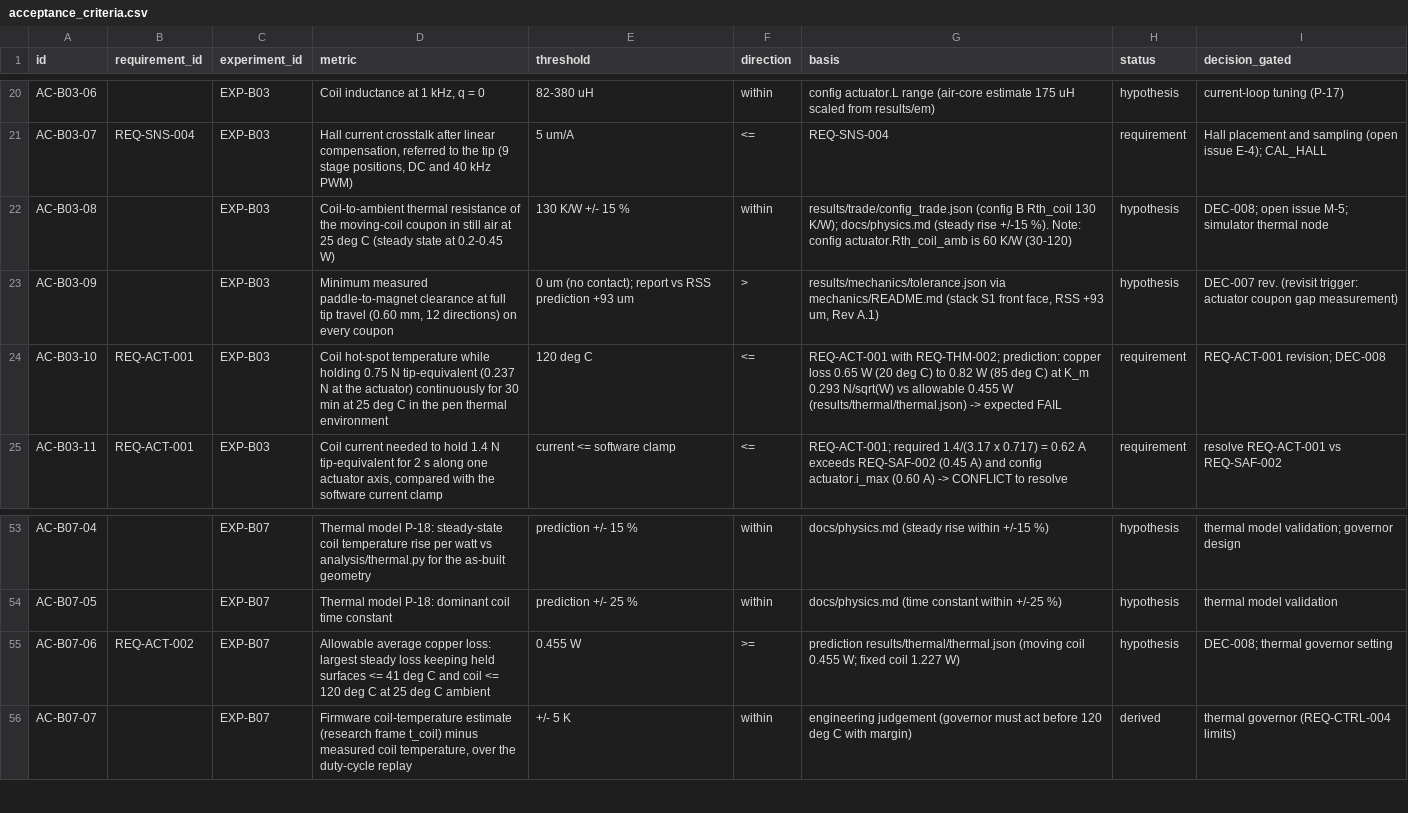
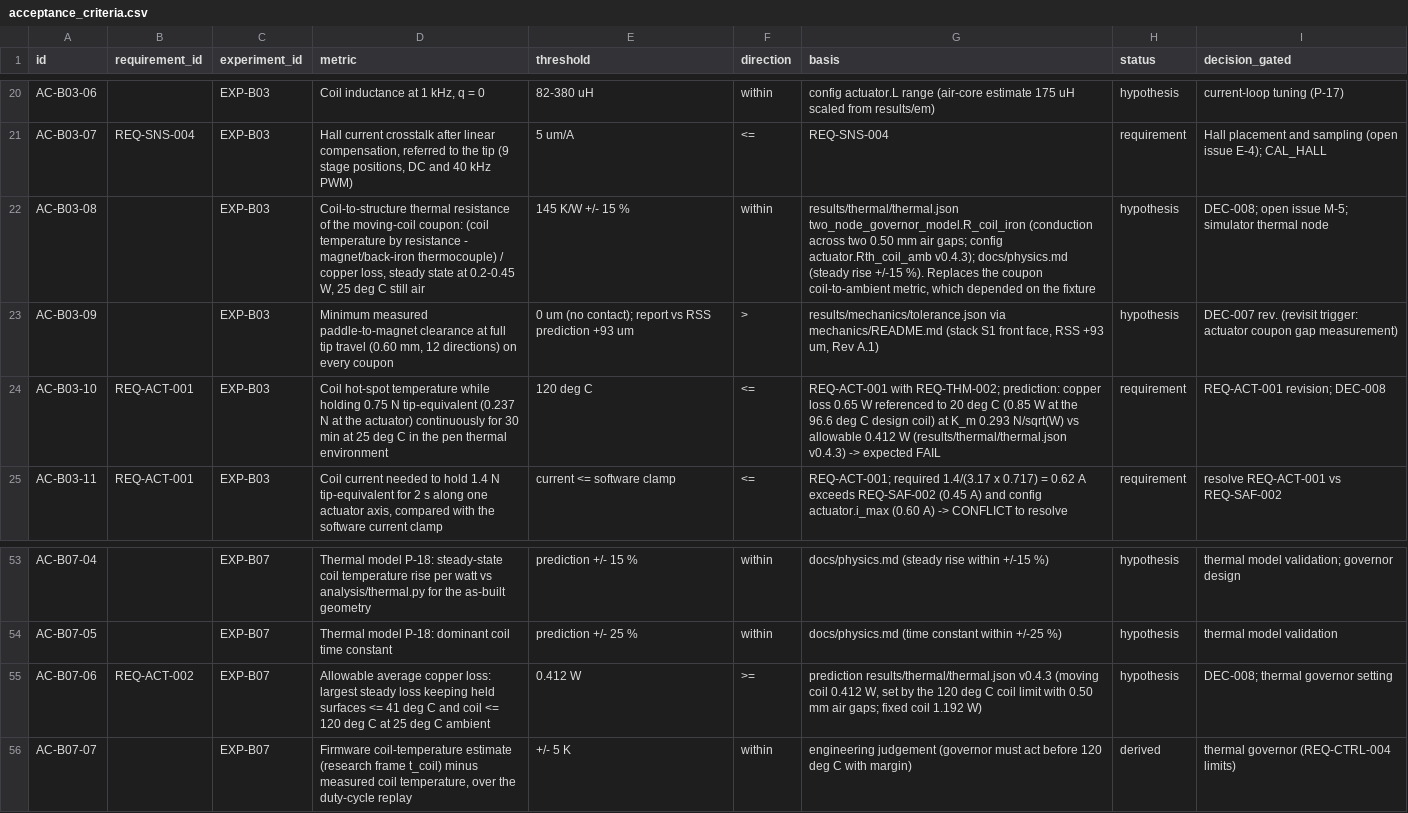
Before and after one commit to adambickerdike/Stabilisation_Pen, a CSV file: validation/acceptance_criteria.csv, drawn as a sheet; only a part is shown, gaps mark what is left out.

```diff
--- a/validation/acceptance_criteria.csv
+++ b/validation/acceptance_criteria.csv
@@ -21,5 +21,5 @@ AC-B03-06,,EXP-B03,"Coil inductance at 1 kHz, q = 0",82-380 uH,within,config act
 AC-B03-07,REQ-SNS-004,EXP-B03,"Hall current crosstalk after linear compensation, referred to the tip (9 stage positions, DC and 40 kHz PWM)",5 um/A,<=,REQ-SNS-004,requirement,Hall placement and sampling (open issue E-4); CAL_HALL
-AC-B03-08,,EXP-B03,Coil-to-ambient thermal resistance of the moving-coil coupon in still air at 25 deg C (steady state at 0.2-0.45 W),130 K/W +/- 15 %,within,results/trade/config_trade.json (config B Rth_coil 130 K/W); docs/physics.md (steady rise +/-15 %). Note: config actuator.Rth_coil_amb is 60 K/W (30-120),hypothesis,DEC-008; open issue M-5; simulator thermal node
+AC-B03-08,,EXP-B03,"Coil-to-structure thermal resistance of the moving-coil coupon: (coil temperature by resistance - magnet/back-iron thermocouple) / copper loss, steady state at 0.2-0.45 W, 25 deg C still air",145 K/W +/- 15 %,within,"results/thermal/thermal.json two_node_governor_model.R_coil_iron (conduction across two 0.50 mm air gaps; config actuator.Rth_coil_amb v0.4.3); docs/physics.md (steady rise +/-15 %). Replaces the coupon coil-to-ambient metric, which depended on the fixture",hypothesis,DEC-008; open issue M-5; simulator thermal node
 AC-B03-09,,EXP-B03,"Minimum measured paddle-to-magnet clearance at full tip travel (0.60 mm, 12 directions) on every coupon",0 um (no contact); report vs RSS prediction +93 um,>,"results/mechanics/tolerance.json via mechanics/README.md (stack S1 front face, RSS +93 um, Rev A.1)",hypothesis,DEC-007 rev. (revisit trigger: actuator coupon gap measurement)
-AC-B03-10,REQ-ACT-001,EXP-B03,Coil hot-spot temperature while holding 0.75 N tip-equivalent (0.237 N at the actuator) continuously for 30 min at 25 deg C in the pen thermal environment,120 deg C,<=,REQ-ACT-001 with REQ-THM-002; prediction: copper loss 0.65 W (20 deg C) to 0.82 W (85 deg C) at K_m 0.293 N/sqrt(W) vs allowable 0.455 W (results/thermal/thermal.json) -> expected FAIL,requirement,REQ-ACT-001 revision; DEC-008
+AC-B03-10,REQ-ACT-001,EXP-B03,Coil hot-spot temperature while holding 0.75 N tip-equivalent (0.237 N at the actuator) continuously for 30 min at 25 deg C in the pen thermal environment,120 deg C,<=,REQ-ACT-001 with REQ-THM-002; prediction: copper loss 0.65 W referenced to 20 deg C (0.85 W at the 96.6 deg C design coil) at K_m 0.293 N/sqrt(W) vs allowable 0.412 W (results/thermal/thermal.json v0.4.3) -> expected FAIL,requirement,REQ-ACT-001 revision; DEC-008
 AC-B03-11,REQ-ACT-001,EXP-B03,"Coil current needed to hold 1.4 N tip-equivalent for 2 s along one actuator axis, compared with the software current clamp",current <= software clamp,<=,REQ-ACT-001; required 1.4/(3.17 x 0.717) = 0.62 A exceeds REQ-SAF-002 (0.45 A) and config actuator.i_max (0.60 A) -> CONFLICT to resolve,requirement,resolve REQ-ACT-001 vs REQ-SAF-002
@@ -54,3 +54,3 @@ AC-B07-04,,EXP-B07,Thermal model P-18: steady-state coil temperature rise per wa
 AC-B07-05,,EXP-B07,Thermal model P-18: dominant coil time constant,prediction +/- 25 %,within,docs/physics.md (time constant within +/-25 %),hypothesis,thermal model validation
-AC-B07-06,REQ-ACT-002,EXP-B07,Allowable average copper loss: largest steady loss keeping held surfaces <= 41 deg C and coil <= 120 deg C at 25 deg C ambient,0.455 W,>=,prediction results/thermal/thermal.json (moving coil 0.455 W; fixed coil 1.227 W),hypothesis,DEC-008; thermal governor setting
+AC-B07-06,REQ-ACT-002,EXP-B07,Allowable average copper loss: largest steady loss keeping held surfaces <= 41 deg C and coil <= 120 deg C at 25 deg C ambient,0.412 W,>=,"prediction results/thermal/thermal.json v0.4.3 (moving coil 0.412 W, set by the 120 deg C coil limit with 0.50 mm air gaps; fixed coil 1.192 W)",hypothesis,DEC-008; thermal governor setting
 AC-B07-07,,EXP-B07,"Firmware coil-temperature estimate (research frame t_coil) minus measured coil temperature, over the duty-cycle replay",+/- 5 K,within,engineering judgement (governor must act before 120 deg C with margin),derived,thermal governor (REQ-CTRL-004 limits)
```
Also changed, not shown: docs/requirements.csv, electronics/kicad/pen_research_bom_kicad.csv, 41 other files.
